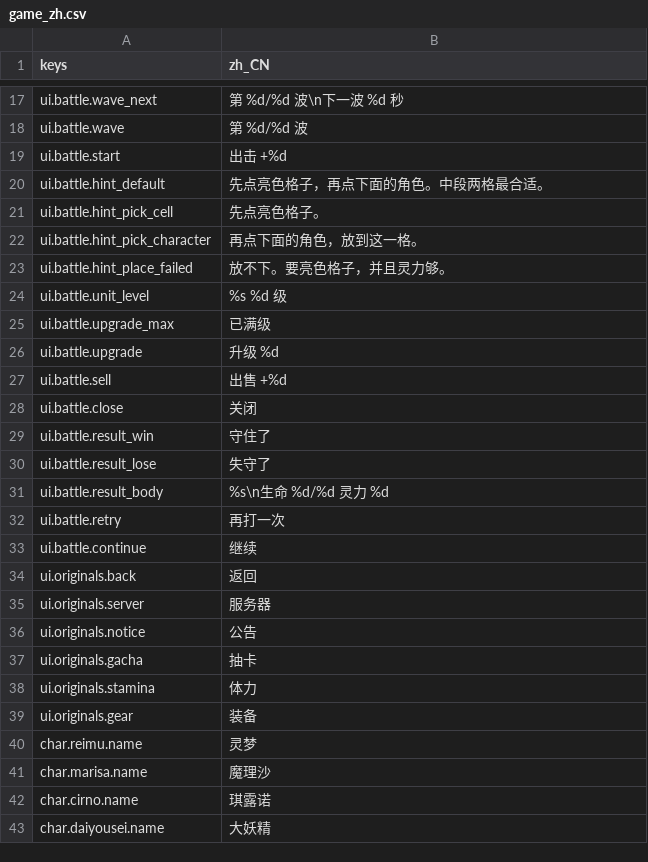
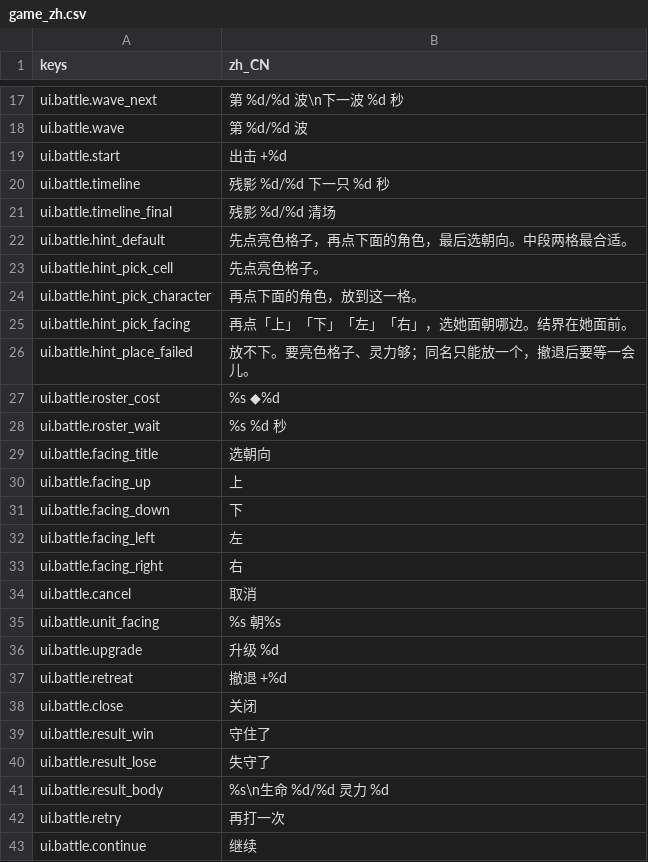
Before and after one commit to XYN159/The-Last-Survivor, a CSV file: locale/game_zh.csv, drawn as a sheet; only a part is shown, gaps mark what is left out; the shorter side is filled out with more unchanged rows.

```diff
--- a/locale/game_zh.csv
+++ b/locale/game_zh.csv
@@ -19,10 +19,20 @@ ui.battle.wave,第 %d/%d 波
 ui.battle.start,出击 +%d
-ui.battle.hint_default,先点亮色格子，再点下面的角色。中段两格最合适。
+ui.battle.timeline,残影 %d/%d  下一只 %d 秒
+ui.battle.timeline_final,残影 %d/%d  清场
+ui.battle.hint_default,先点亮色格子，再点下面的角色，最后选朝向。中段两格最合适。
 ui.battle.hint_pick_cell,先点亮色格子。
 ui.battle.hint_pick_character,再点下面的角色，放到这一格。
-ui.battle.hint_place_failed,放不下。要亮色格子，并且灵力够。
-ui.battle.unit_level,%s  %d 级
-ui.battle.upgrade_max,已满级
+ui.battle.hint_pick_facing,再点「上」「下」「左」「右」，选她面朝哪边。结界在她面前。
+ui.battle.hint_place_failed,放不下。要亮色格子、灵力够；同名只能放一个，撤退后要等一会儿。
+ui.battle.roster_cost,%s  ◆%d
+ui.battle.roster_wait,%s  %d 秒
+ui.battle.facing_title,选朝向
+ui.battle.facing_up,上
+ui.battle.facing_down,下
+ui.battle.facing_left,左
+ui.battle.facing_right,右
+ui.battle.cancel,取消
+ui.battle.unit_facing,%s  朝%s
 ui.battle.upgrade,升级 %d
-ui.battle.sell,出售 +%d
+ui.battle.retreat,撤退 +%d
 ui.battle.close,关闭
```
Also changed, not shown: 32 other files.
